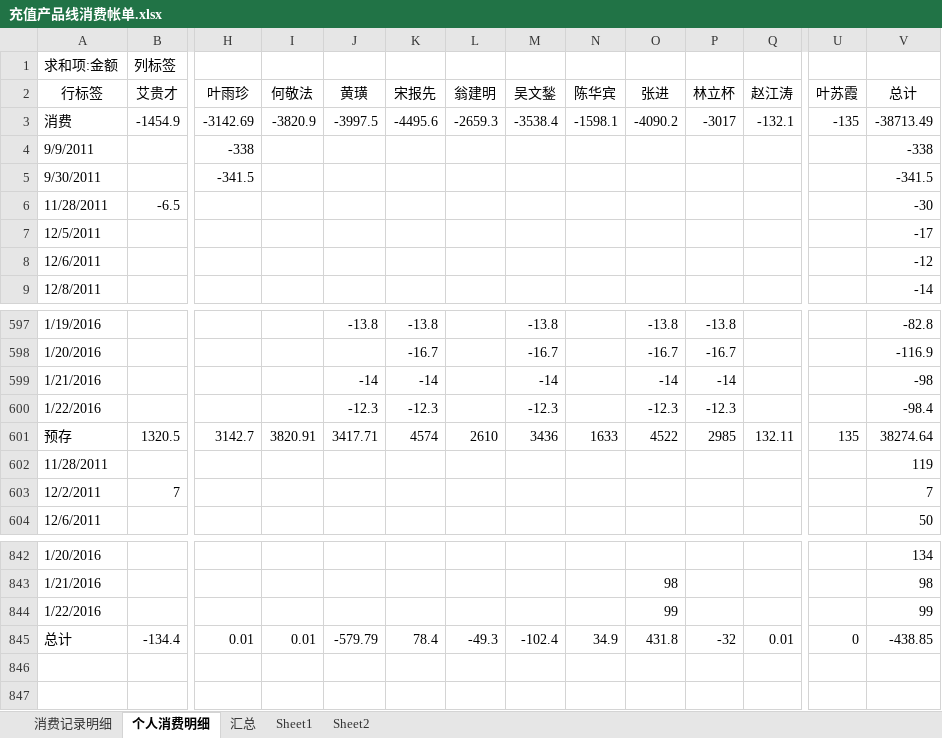
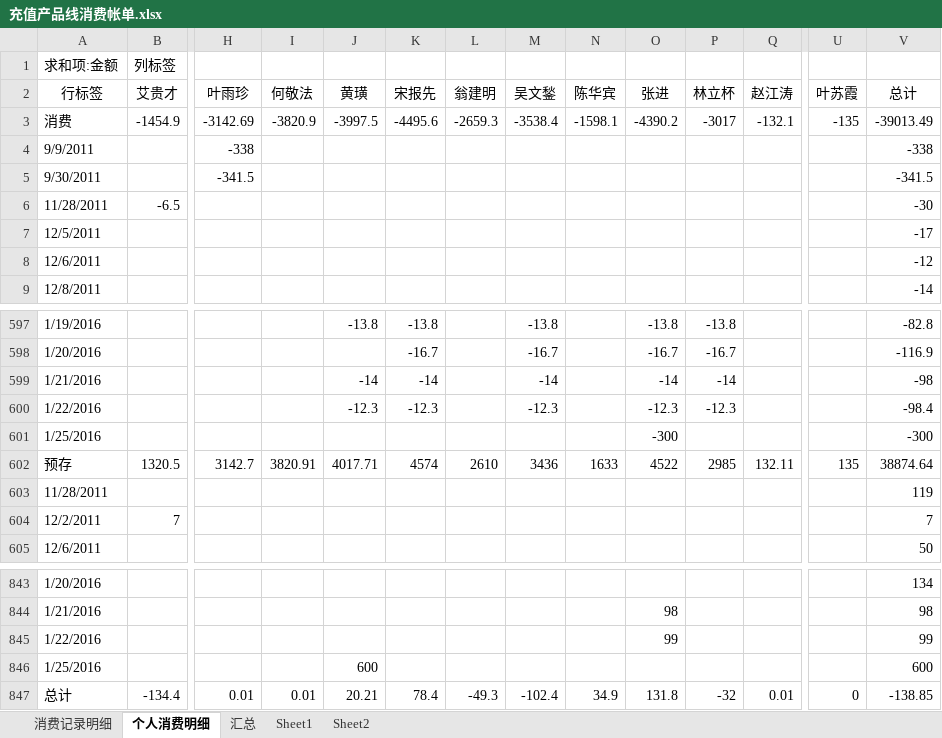
Before and after one commit to junyangren/BillingInfo, an Excel workbook: 充值产品线消费帐单.xlsx, sheet 个人消费明细, drawn as a sheet; only a part is shown, gaps mark what is left out; values as stored, in another font and other column widths than the file's, no borders; addresses are those after the commit; rows hold the shown columns only; the diff names each change by its address in the sheet, - before the commit and + after, or states it on an @@ line.

```diff
--- a/充值产品线消费帐单.xlsx (sheet 个人消费明细)
+++ b/充值产品线消费帐单.xlsx (sheet 个人消费明细)
-O3 (张进): -4090.2
+O3 (张进): -4390.2
-V3 (总计): -38713.49
+V3 (总计): -39013.49
+row 601: 1/25/2016 |  |  |  |  |  |  |  |  | -300 |  |  |  | -300
-J602 (黄璜): 3417.71
+J602 (黄璜): 4017.71
-V602 (总计): 38274.64
+V602 (总计): 38874.64
+row 846: 1/25/2016 |  |  |  | 600 |  |  |  |  |  |  |  |  | 600
-J847 (黄璜): -579.79
+J847 (黄璜): 20.21
-O847 (张进): 431.8
+O847 (张进): 131.8
-V847 (总计): -438.85
+V847 (总计): -138.85
```
Also changed, not shown: sheet 消费记录明细, sheet 汇总.
